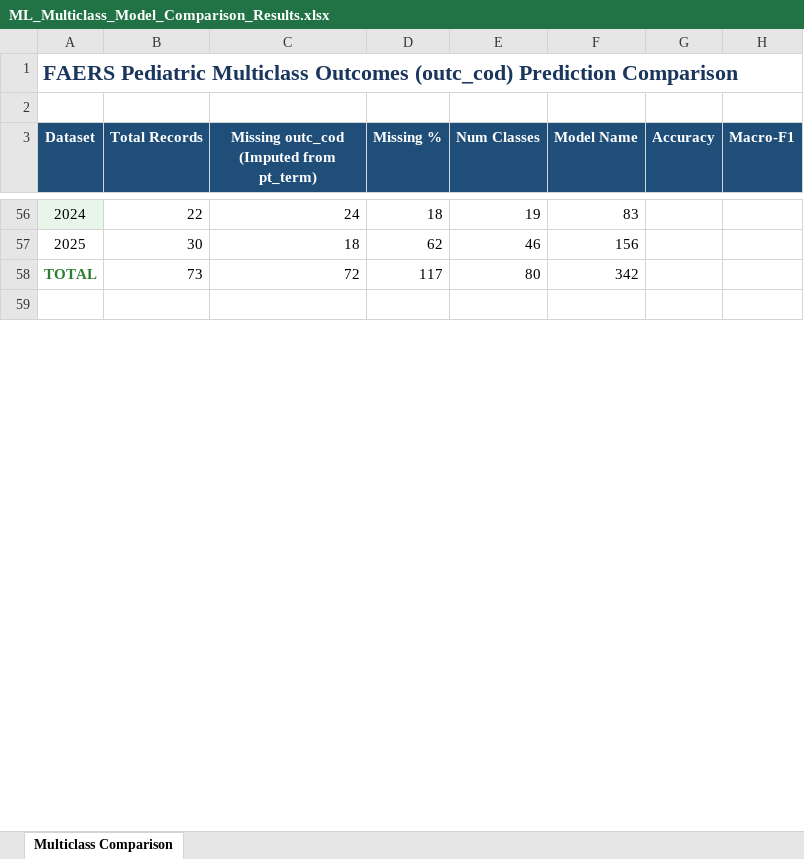
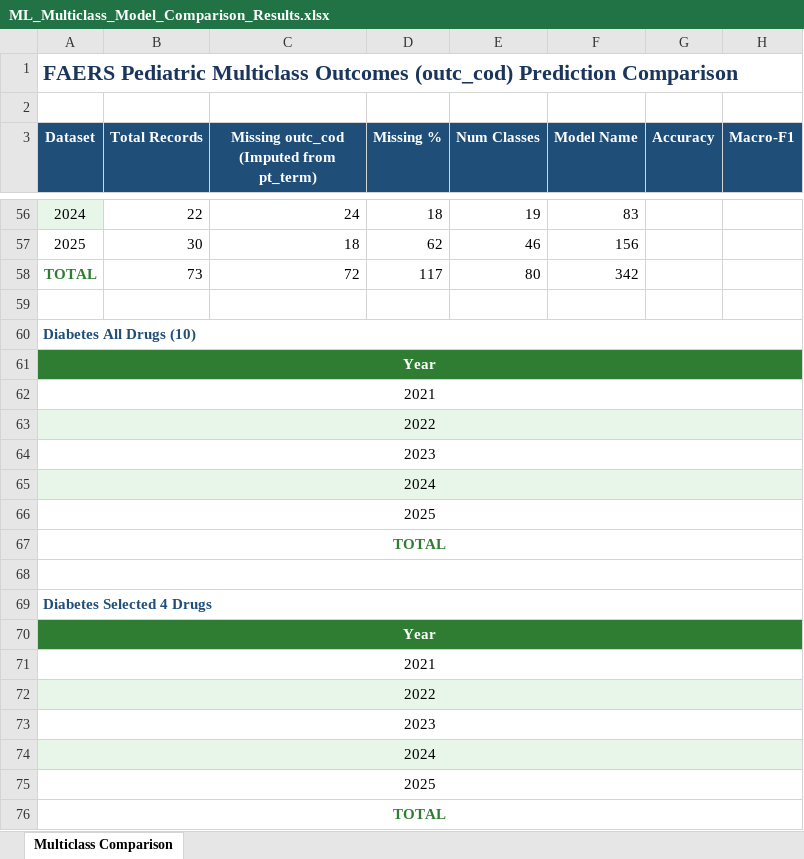
Before and after one commit to AthervTelkar2498/Temporal-Adolescent-Anti-Obesity-and-Anti-Diabetic-Pharmacotherapy, an Excel workbook: dataset/15 Columns Leakage/ML_Multiclass_Model_Comparison_Results.xlsx, sheet Multiclass Comparison, drawn as a sheet; only a part is shown, gaps mark what is left out; values as stored, in another font and other column widths than the file's, no borders; the diff covers the shown part only; the diff names each change by its address in the sheet, - before the commit and + after, or states it on an @@ line.

Commit message:
Fix year-quarter breakdown table column misalignment by recreating merged cell ranges from scratch

```diff
--- a/dataset/15 Columns Leakage/ML_Multiclass_Model_Comparison_Results.xlsx (sheet Multiclass Comparison)
+++ b/dataset/15 Columns Leakage/ML_Multiclass_Model_Comparison_Results.xlsx (sheet Multiclass Comparison)
+row 60: Diabetes All Drugs (10)
+row 61: Year
+row 62: 2021
+row 63: 2022
+row 64: 2023
+row 65: 2024
+row 66: 2025
+row 67: TOTAL
+row 68: (empty)
+row 69: Diabetes Selected 4 Drugs
+row 70: Year
+row 71: 2021
+row 72: 2022
+row 73: 2023
+row 74: 2024
+row 75: 2025
+row 76: TOTAL
```
Also changed, not shown: 1 added row and merged cells elsewhere in this sheet.
